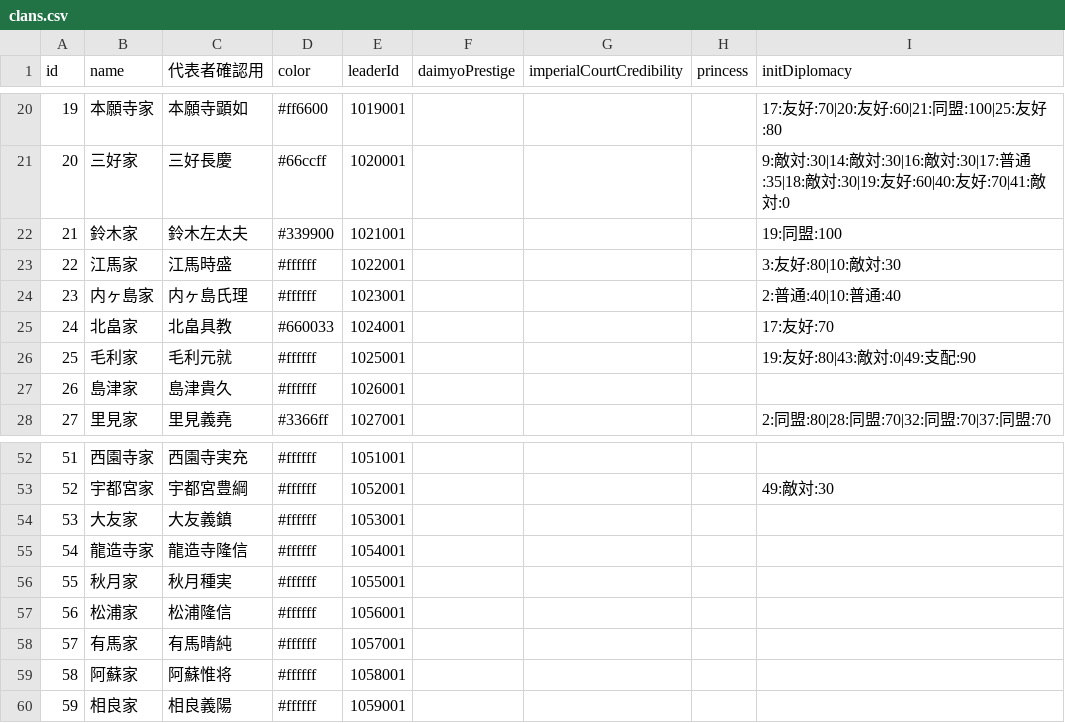
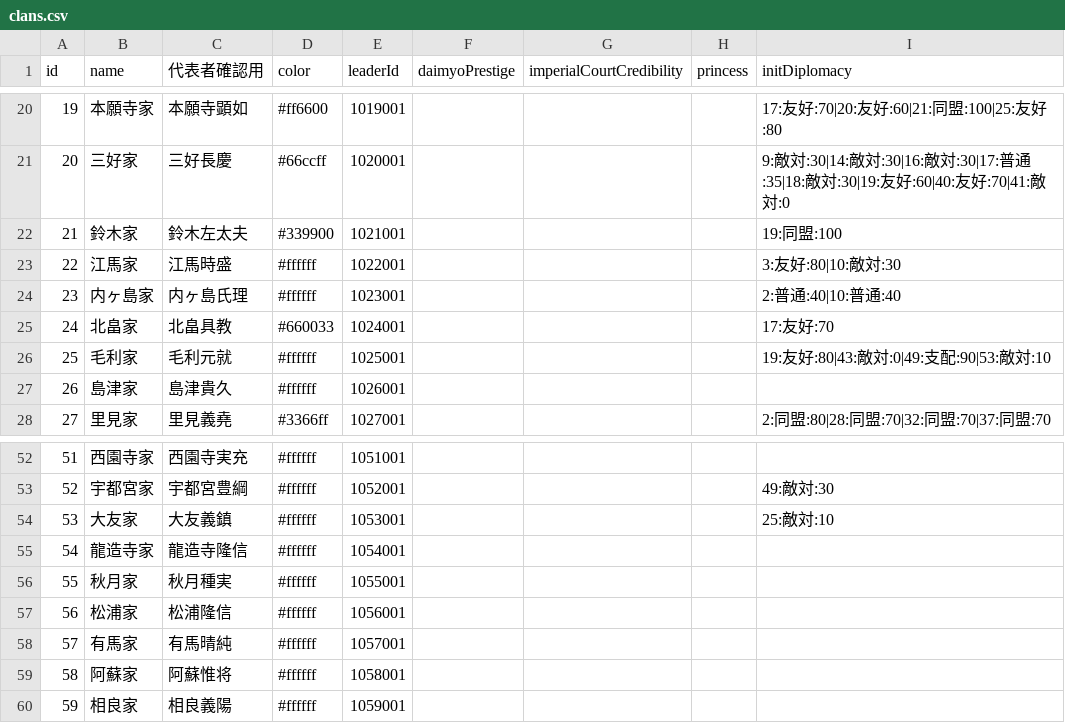
Before and after one commit to actrsys/sengoku-hadou, a CSV file: data/scenarios/1560_okehazama/clans.csv, drawn as a sheet; only a part is shown, gaps mark what is left out.

```diff
--- a/data/scenarios/1560_okehazama/clans.csv
+++ b/data/scenarios/1560_okehazama/clans.csv
@@ -25,3 +25,3 @@ id,name,代表者確認用,color,leaderId,daimyoPrestige,imperialCourtCredibilit
 24,北畠家,北畠具教,#660033,1024001,,,,17:友好:70
-25,毛利家,毛利元就,#ffffff,1025001,,,,19:友好:80|43:敵対:0|49:支配:90
+25,毛利家,毛利元就,#ffffff,1025001,,,,19:友好:80|43:敵対:0|49:支配:90|53:敵対:10
 26,島津家,島津貴久,#ffffff,1026001,,,,
@@ -53,3 +53,3 @@ id,name,代表者確認用,color,leaderId,daimyoPrestige,imperialCourtCredibilit
 52,宇都宮家,宇都宮豊綱,#ffffff,1052001,,,,49:敵対:30
-53,大友家,大友義鎮,#ffffff,1053001,,,,
+53,大友家,大友義鎮,#ffffff,1053001,,,,25:敵対:10
 54,龍造寺家,龍造寺隆信,#ffffff,1054001,,,,
```
Also changed, not shown: data/scenarios/1560_okehazama/castles.csv, data/scenarios/1560_okehazama/warriors.csv.
